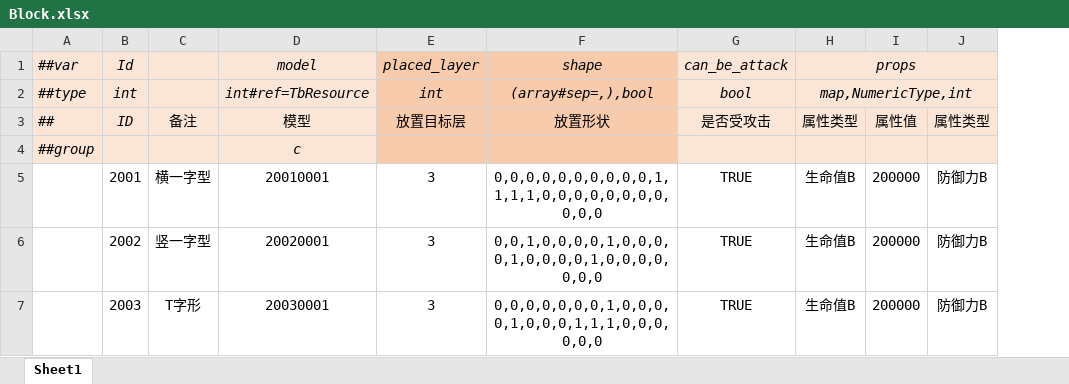
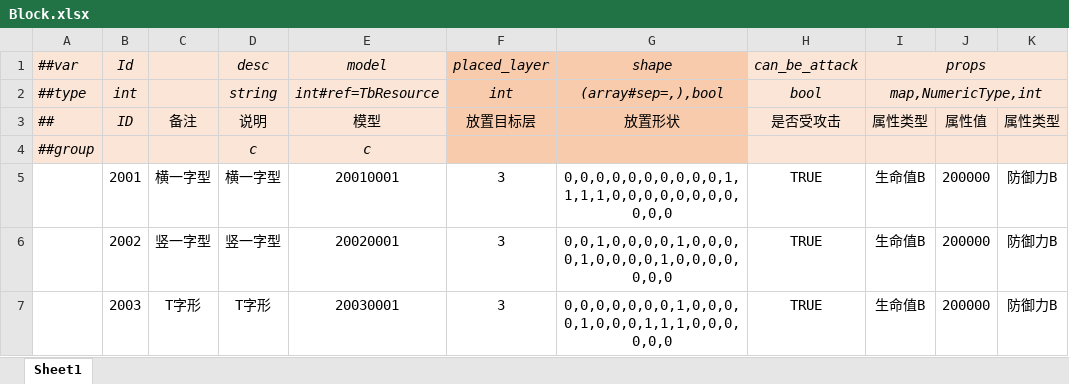
Before and after one commit to alsostone/com.stone.et8, an Excel workbook: Unity/Assets/Config/Excel/Datas/Unit/Block.xlsx, sheet Sheet1, drawn as a sheet; only a part is shown; values as stored, in another font and other column widths than the file's, no borders; the diff names each change by its address in the sheet, - before the commit and + after, or states it on an @@ line.

```diff
--- a/Unity/Assets/Config/Excel/Datas/Unit/Block.xlsx (sheet Sheet1)
+++ b/Unity/Assets/Config/Excel/Datas/Unit/Block.xlsx (sheet Sheet1)
+column D (说明), rows 1-2: desc | string; rows 4-7: c | 横一字型 | 竖一字型 | T字形
```
Also changed, not shown: Unity/Assets/Config/Excel/Datas/Unit/Item.xlsx, 19 other files.
